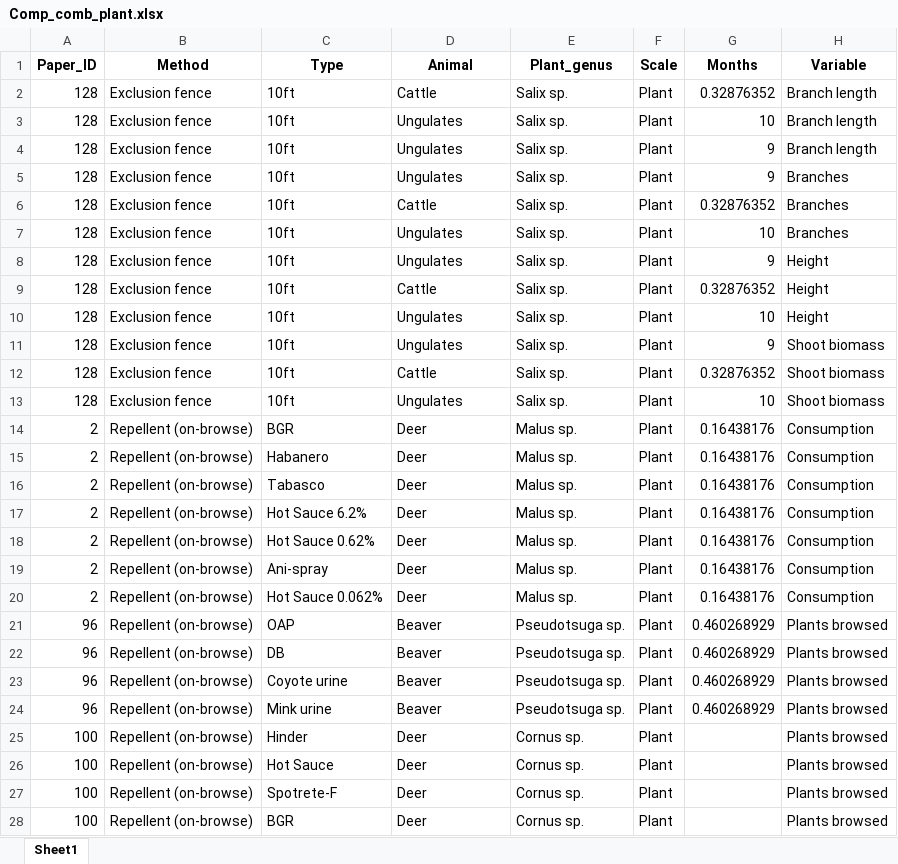
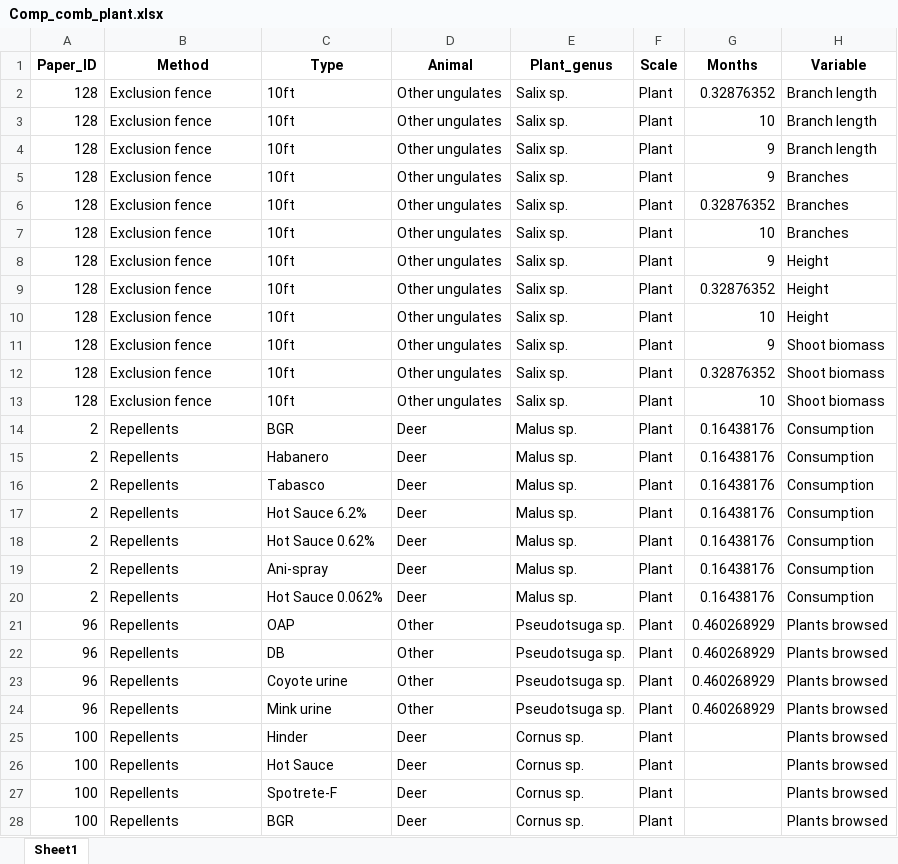
Before and after one commit to jbhg97/Browse_meta, an Excel workbook: Analysis/Comp_comb_plant.xlsx, sheet Sheet1, drawn as a sheet; only a part is shown; values as stored, in another font and other column widths than the file's, no borders; the diff covers the shown part only; the diff names each change by its address in the sheet, - before the commit and + after, or states it on an @@ line.

```diff
--- a/Analysis/Comp_comb_plant.xlsx (sheet Sheet1)
+++ b/Analysis/Comp_comb_plant.xlsx (sheet Sheet1)
-D2 (Animal): Cattle
+D2 (Animal): Other ungulates
-D3:D5 (Animal): Ungulates
+D3:D5 (Animal): Other ungulates
-D6 (Animal): Cattle
+D6 (Animal): Other ungulates
-D7:D8 (Animal): Ungulates
+D7:D8 (Animal): Other ungulates
-D9 (Animal): Cattle
+D9 (Animal): Other ungulates
-D10:D11 (Animal): Ungulates
+D10:D11 (Animal): Other ungulates
-D12 (Animal): Cattle
+D12 (Animal): Other ungulates
-D13 (Animal): Ungulates
+D13 (Animal): Other ungulates
-B14:B28 (Method): Repellent (on-browse)
+B14:B28 (Method): Repellents
-D21:D24 (Animal): Beaver
+D21:D24 (Animal): Other
```
Also changed, not shown: 360 edited cells elsewhere in this sheet, Analysis/Comp_comb_coupe.xlsx, Analysis/Comp_comb_lscape.xlsx, 11 other files.
